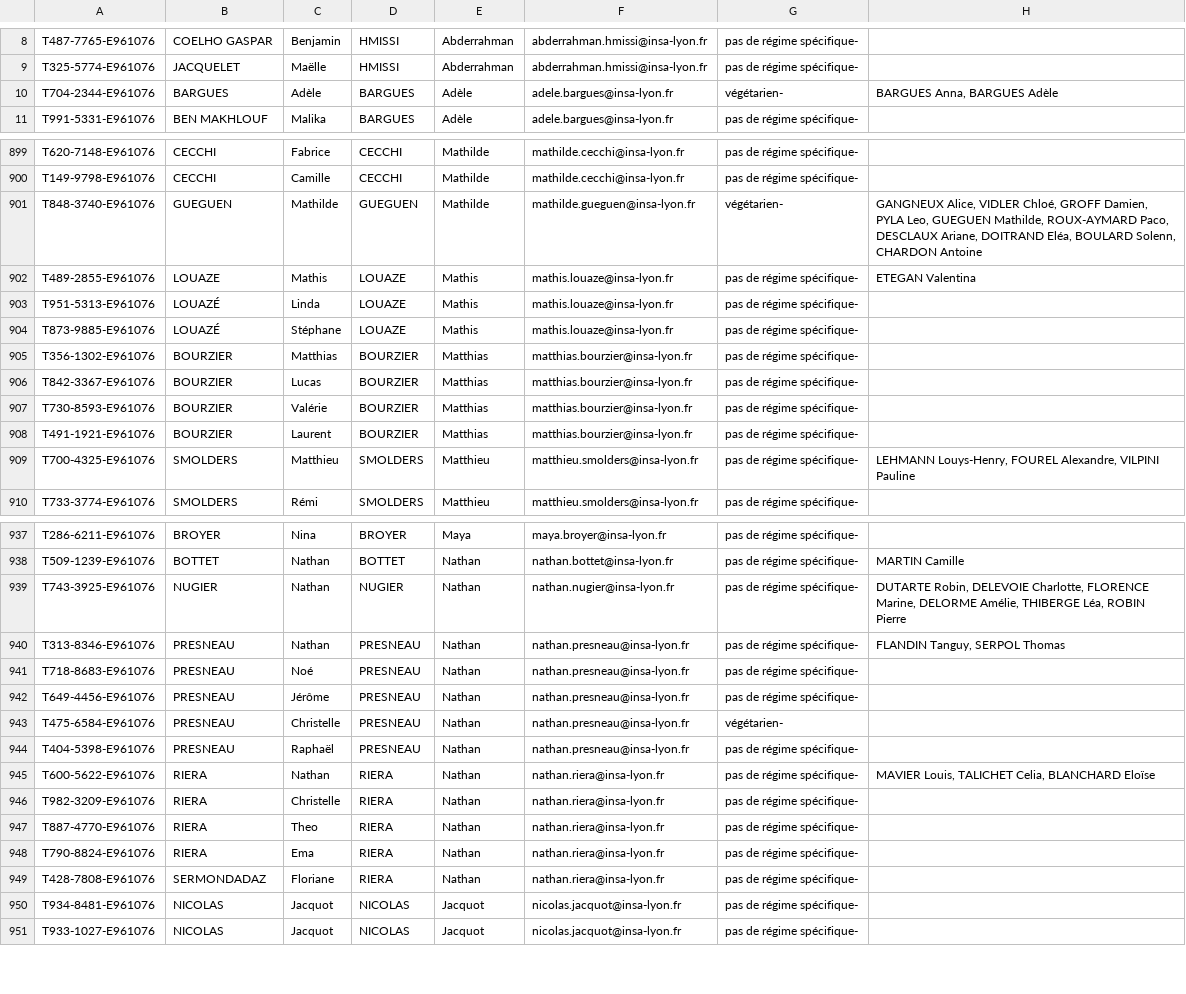
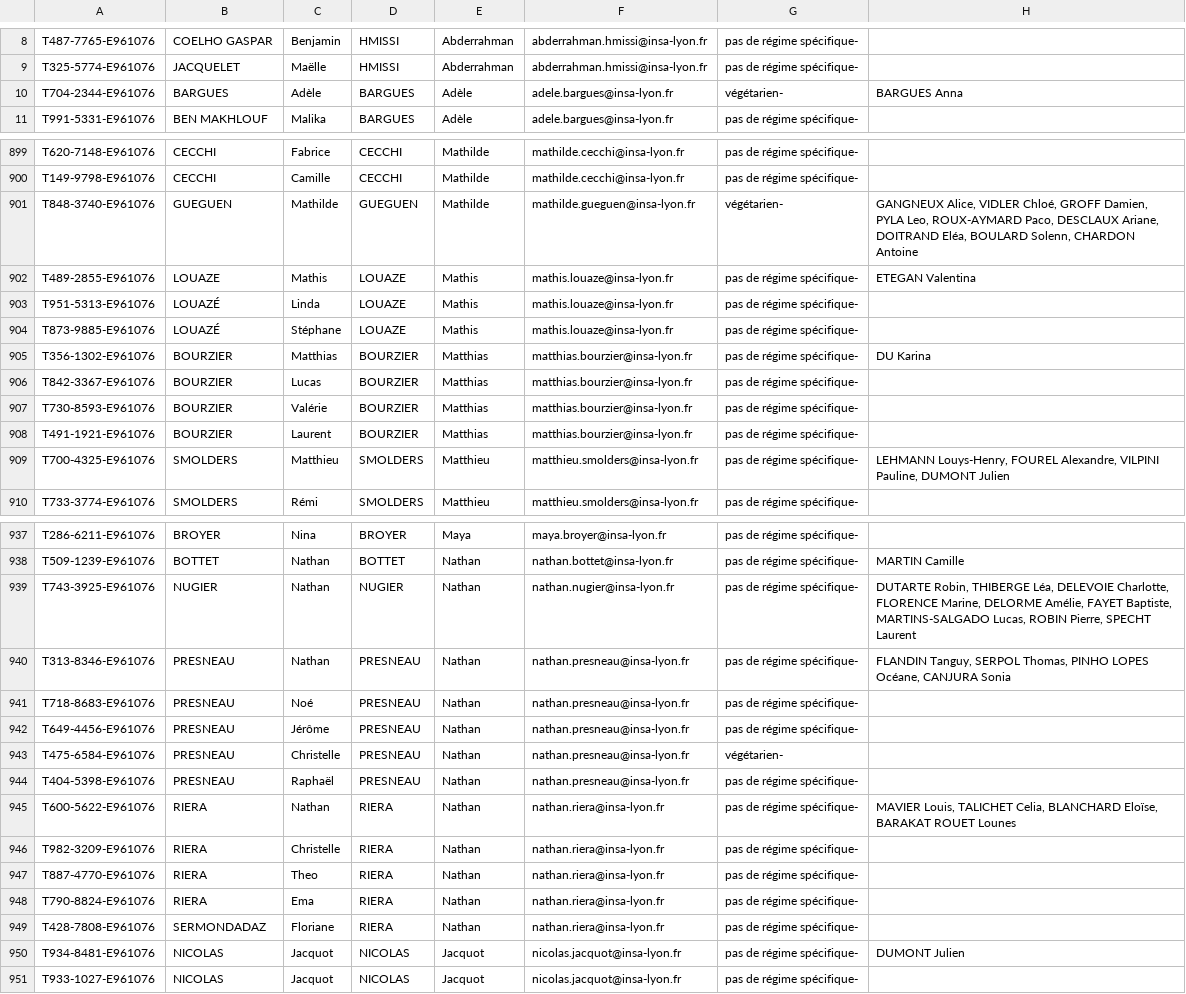
Before and after one commit to Manon3005/TOAST_SMART, a CSV file: backend/resources/parsing_export.csv, drawn as a sheet; only a part is shown, gaps mark what is left out; the diff covers the shown part only.

Commit message:
Correction of the parsing for neighbours

```diff
--- a/backend/resources/parsing_export.csv
+++ b/backend/resources/parsing_export.csv
@@ -9,3 +9,3 @@ T487-7765-E961076;COELHO GASPAR;Benjamin;HMISSI;Abderrahman;abderrahman.hmissi@i
 T325-5774-E961076;JACQUELET;Maëlle;HMISSI;Abderrahman;abderrahman.hmissi@insa-lyon.fr;pas de régime spécifique-;
-T704-2344-E961076;BARGUES;Adèle;BARGUES;Adèle;adele.bargues@insa-lyon.fr;végétarien-;BARGUES Anna, BARGUES Adèle
+T704-2344-E961076;BARGUES;Adèle;BARGUES;Adèle;adele.bargues@insa-lyon.fr;végétarien-;BARGUES Anna
 T991-5331-E961076;BEN MAKHLOUF;Malika;BARGUES;Adèle;adele.bargues@insa-lyon.fr;pas de régime spécifique-;
@@ -900,3 +900,3 @@ T620-7148-E961076;CECCHI;Fabrice;CECCHI;Mathilde;mathilde.cecchi@insa-lyon.fr;pa
 T149-9798-E961076;CECCHI;Camille;CECCHI;Mathilde;mathilde.cecchi@insa-lyon.fr;pas de régime spécifique-;
-T848-3740-E961076;GUEGUEN;Mathilde;GUEGUEN;Mathilde;mathilde.gueguen@insa-lyon.fr;végétarien-;GANGNEUX Alice, VIDLER Chloé, GROFF Damien, PYLA Leo, GUEGUEN Mathilde, ROUX-AYMARD Paco, DESCLAUX Ariane, DOITRAND Eléa, BOULARD Solenn, CHARDON Antoine
+T848-3740-E961076;GUEGUEN;Mathilde;GUEGUEN;Mathilde;mathilde.gueguen@insa-lyon.fr;végétarien-;GANGNEUX Alice, VIDLER Chloé, GROFF Damien, PYLA Leo, ROUX-AYMARD Paco, DESCLAUX Ariane, DOITRAND Eléa, BOULARD Solenn, CHARDON Antoine
 T489-2855-E961076;LOUAZE;Mathis;LOUAZE;Mathis;mathis.louaze@insa-lyon.fr;pas de régime spécifique-;ETEGAN Valentina
@@ -904,3 +904,3 @@ T951-5313-E961076;LOUAZÉ;Linda;LOUAZE;Mathis;mathis.louaze@insa-lyon.fr;pas de
 T873-9885-E961076;LOUAZÉ;Stéphane;LOUAZE;Mathis;mathis.louaze@insa-lyon.fr;pas de régime spécifique-;
-T356-1302-E961076;BOURZIER;Matthias;BOURZIER;Matthias;matthias.bourzier@insa-lyon.fr;pas de régime spécifique-;
+T356-1302-E961076;BOURZIER;Matthias;BOURZIER;Matthias;matthias.bourzier@insa-lyon.fr;pas de régime spécifique-;DU Karina
 T842-3367-E961076;BOURZIER;Lucas;BOURZIER;Matthias;matthias.bourzier@insa-lyon.fr;pas de régime spécifique-;
@@ -908,3 +908,3 @@ T730-8593-E961076;BOURZIER;Valérie;BOURZIER;Matthias;matthias.bourzier@insa-lyo
 T491-1921-E961076;BOURZIER;Laurent;BOURZIER;Matthias;matthias.bourzier@insa-lyon.fr;pas de régime spécifique-;
-T700-4325-E961076;SMOLDERS;Matthieu;SMOLDERS;Matthieu;matthieu.smolders@insa-lyon.fr;pas de régime spécifique-;LEHMANN Louys-Henry, FOUREL Alexandre, VILPINI Pauline
+T700-4325-E961076;SMOLDERS;Matthieu;SMOLDERS;Matthieu;matthieu.smolders@insa-lyon.fr;pas de régime spécifique-;LEHMANN Louys-Henry, FOUREL Alexandre, VILPINI Pauline, DUMONT Julien
 T733-3774-E961076;SMOLDERS;Rémi;SMOLDERS;Matthieu;matthieu.smolders@insa-lyon.fr;pas de régime spécifique-;
@@ -938,4 +938,4 @@ T286-6211-E961076;BROYER;Nina;BROYER;Maya;maya.broyer@insa-lyon.fr;pas de régim
 T509-1239-E961076;BOTTET;Nathan;BOTTET;Nathan;nathan.bottet@insa-lyon.fr;pas de régime spécifique-;MARTIN Camille
-T743-3925-E961076;NUGIER;Nathan;NUGIER;Nathan;nathan.nugier@insa-lyon.fr;pas de régime spécifique-;DUTARTE Robin, DELEVOIE Charlotte, FLORENCE Marine, DELORME Amélie, THIBERGE Léa, ROBIN Pierre
-T313-8346-E961076;PRESNEAU;Nathan;PRESNEAU;Nathan;nathan.presneau@insa-lyon.fr;pas de régime spécifique-;FLANDIN Tanguy, SERPOL Thomas
+T743-3925-E961076;NUGIER;Nathan;NUGIER;Nathan;nathan.nugier@insa-lyon.fr;pas de régime spécifique-;DUTARTE Robin, THIBERGE Léa, DELEVOIE Charlotte, FLORENCE Marine, DELORME Amélie, FAYET Baptiste, MARTINS-SALGADO Lucas, ROBIN Pierre, SPECHT Laurent
+T313-8346-E961076;PRESNEAU;Nathan;PRESNEAU;Nathan;nathan.presneau@insa-lyon.fr;pas de régime spécifique-;FLANDIN Tanguy, SERPOL Thomas, PINHO LOPES Océane, CANJURA Sonia
 T718-8683-E961076;PRESNEAU;Noé;PRESNEAU;Nathan;nathan.presneau@insa-lyon.fr;pas de régime spécifique-;
@@ -944,3 +944,3 @@ T475-6584-E961076;PRESNEAU;Christelle;PRESNEAU;Nathan;nathan.presneau@insa-lyon.
 T404-5398-E961076;PRESNEAU;Raphaël;PRESNEAU;Nathan;nathan.presneau@insa-lyon.fr;pas de régime spécifique-;
-T600-5622-E961076;RIERA;Nathan;RIERA;Nathan;nathan.riera@insa-lyon.fr;pas de régime spécifique-;MAVIER Louis, TALICHET Celia, BLANCHARD Eloïse
+T600-5622-E961076;RIERA;Nathan;RIERA;Nathan;nathan.riera@insa-lyon.fr;pas de régime spécifique-;MAVIER Louis, TALICHET Celia, BLANCHARD Eloïse, BARAKAT ROUET Lounes
 T982-3209-E961076;RIERA;Christelle;RIERA;Nathan;nathan.riera@insa-lyon.fr;pas de régime spécifique-;
@@ -949,3 +949,3 @@ T790-8824-E961076;RIERA;Ema;RIERA;Nathan;nathan.riera@insa-lyon.fr;pas de régim
 T428-7808-E961076;SERMONDADAZ;Floriane;RIERA;Nathan;nathan.riera@insa-lyon.fr;pas de régime spécifique-;
-T934-8481-E961076;NICOLAS;Jacquot;NICOLAS;Jacquot;nicolas.jacquot@insa-lyon.fr;pas de régime spécifique-;
+T934-8481-E961076;NICOLAS;Jacquot;NICOLAS;Jacquot;nicolas.jacquot@insa-lyon.fr;pas de régime spécifique-;DUMONT Julien
 T933-1027-E961076;NICOLAS;Jacquot;NICOLAS;Jacquot;nicolas.jacquot@insa-lyon.fr;pas de régime spécifique-;
```
Also changed, not shown: 88 edited cells elsewhere in this file, 2 other files.
